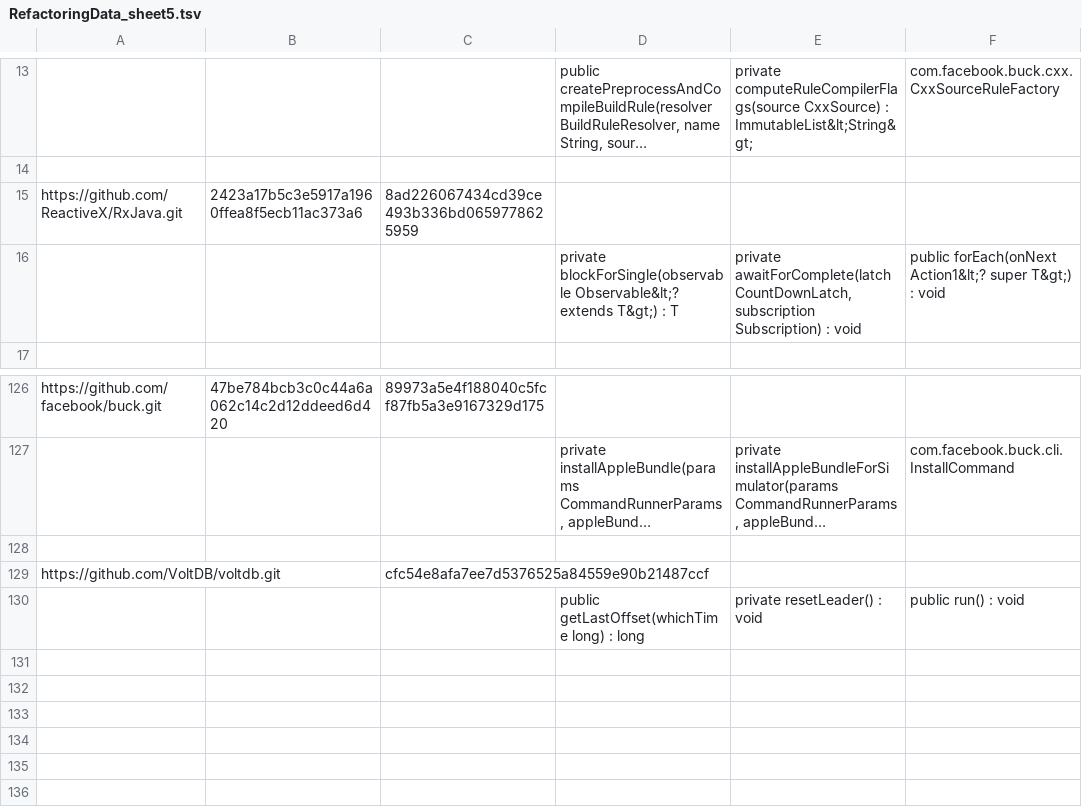
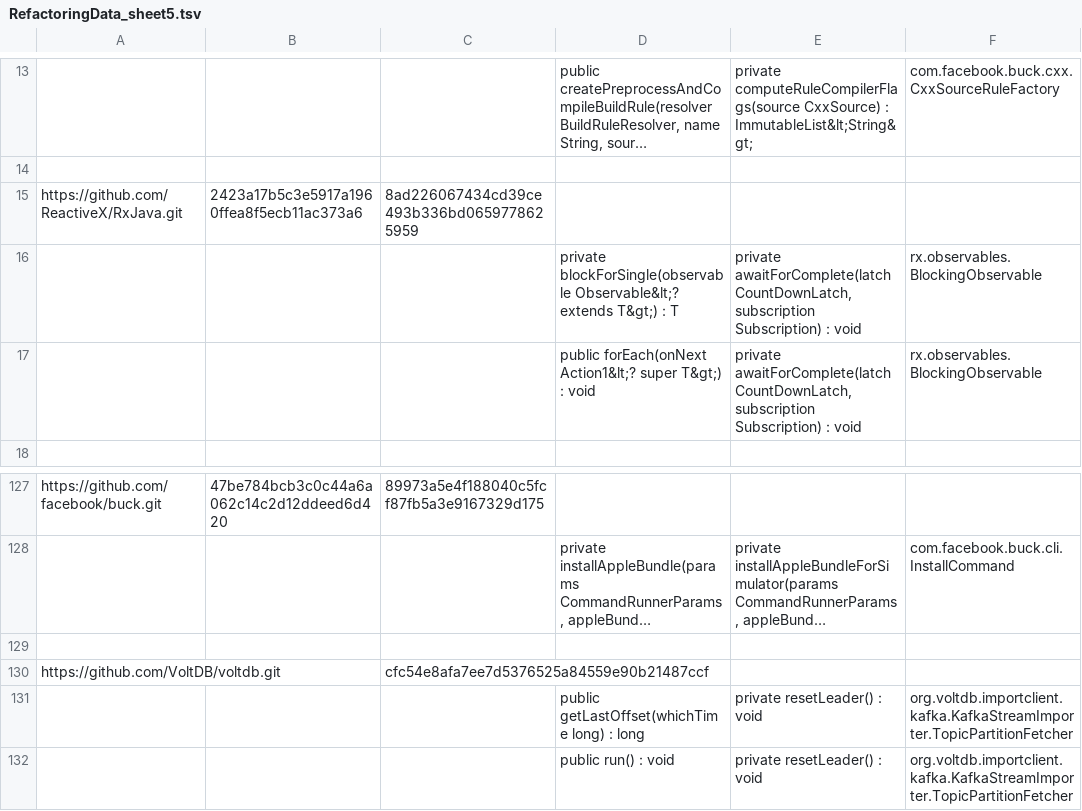
Before and after one commit to XuSihan/refactoring, a TSV file: src/RefactoringData_sheet5.tsv, drawn as a sheet; only a part is shown, gaps mark what is left out; long unchanged cells end in …; addresses are those after the commit; the diff names each change by its address in the sheet, - before the commit and + after, or states it on an @@ line.

```diff
--- a/src/RefactoringData_sheet5.tsv
+++ b/src/RefactoringData_sheet5.tsv
-F16: public forEach(onNext Action1&lt;? super T&gt;) : void
+F16: rx.observables.BlockingObservable
+row 17:  |  |  | public forEach(onNext Action1&lt;? super T&gt;) : void | private awaitForComplete(latch CountDownLatch, subscription Subscription) : void | rx.observables.BlockingObservable
-F131: public run() : void
+F131: org.voltdb.importclient.kafka.KafkaStreamImporter.TopicPartitionFetcher
+row 132:  |  |  | public run() : void | private resetLeader() : void | org.voltdb.importclient.kafka.KafkaStreamImporter.TopicPartitionFetcher
```
Also changed, not shown: src/RefactoringData_sheet4.tsv, 7 other files.
